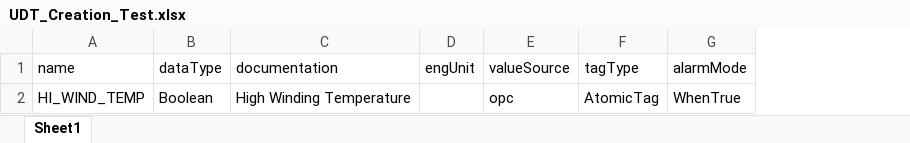
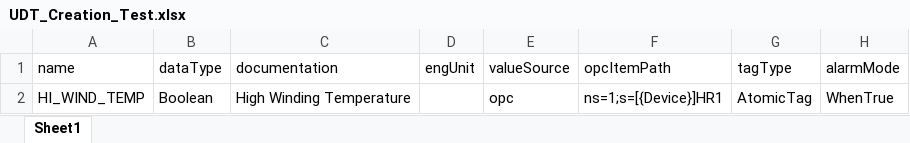
Before and after one commit to AFunken/PythonScripts, an Excel workbook: UDT_Creation_Test.xlsx, sheet Sheet1, drawn as a sheet; only a part is shown; values as stored, in another font and other column widths than the file's, no borders; the diff names each change by its address in the sheet, - before the commit and + after, or states it on an @@ line.

```diff
--- a/UDT_Creation_Test.xlsx (sheet Sheet1)
+++ b/UDT_Creation_Test.xlsx (sheet Sheet1)
+column F (opcItemPath), row 2: ns=1;s=[{Device}]HR1
```
Also changed, not shown: 35 other files.
